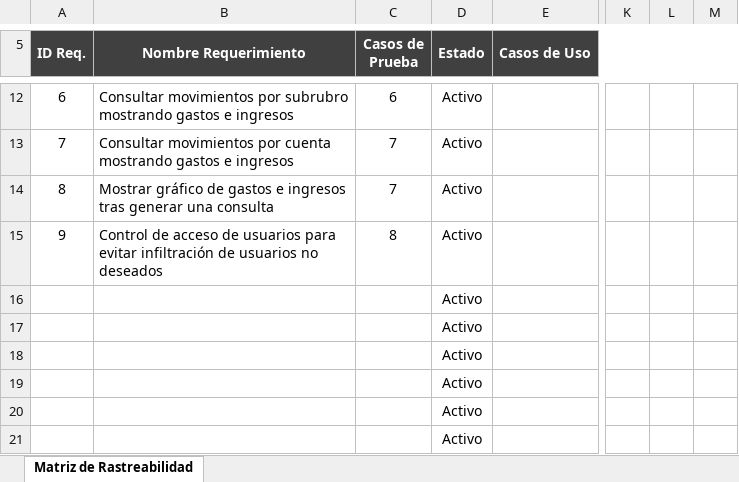
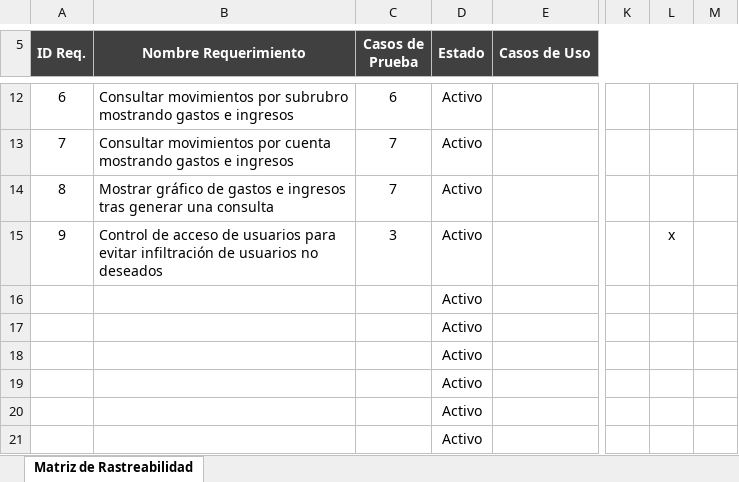
Before and after one commit to jovannyzepeda/Bisoltec, an Excel workbook: Proyectos/ControlDeGastos/01. Requerimientos/ControlDeGastos-MatrizRastreabilidad.xlsx, sheet Matriz de Rastreabilidad, drawn as a sheet; only a part is shown, gaps mark what is left out; values as stored, in another font and other column widths than the file's, no borders; charts and pictures not drawn; the diff names each change by its address in the sheet, - before the commit and + after, or states it on an @@ line.

```diff
--- a/Proyectos/ControlDeGastos/01. Requerimientos/ControlDeGastos-MatrizRastreabilidad.xlsx (sheet Matriz de Rastreabilidad)
+++ b/Proyectos/ControlDeGastos/01. Requerimientos/ControlDeGastos-MatrizRastreabilidad.xlsx (sheet Matriz de Rastreabilidad)
-C15 (Casos de Prueba): 8
+C15 (Casos de Prueba): 3
-L15: (empty)
+L15: x
```
Also changed, not shown: charts or pictures, Proyectos/ControlDeGastos/01. Requerimientos/ControlDeGastos-Estimacion.xlsx, Proyectos/ControlDeGastos/01. Requerimientos/ControlDeGastos-LevantamientoRequerimientos.xlsx, 2 other files.
